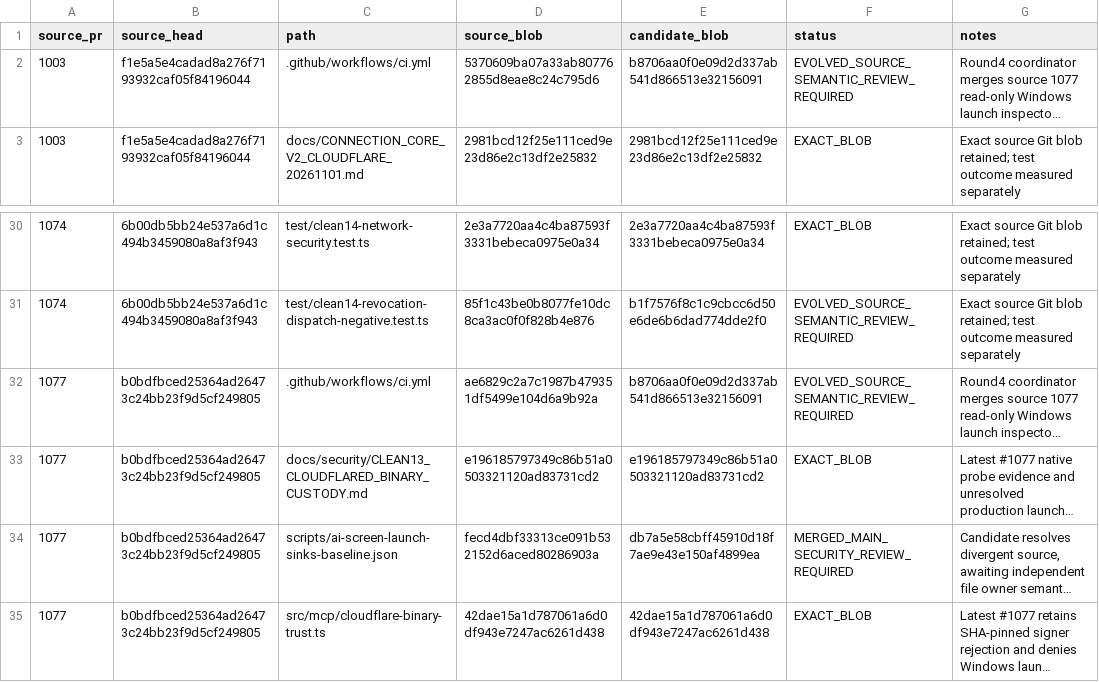
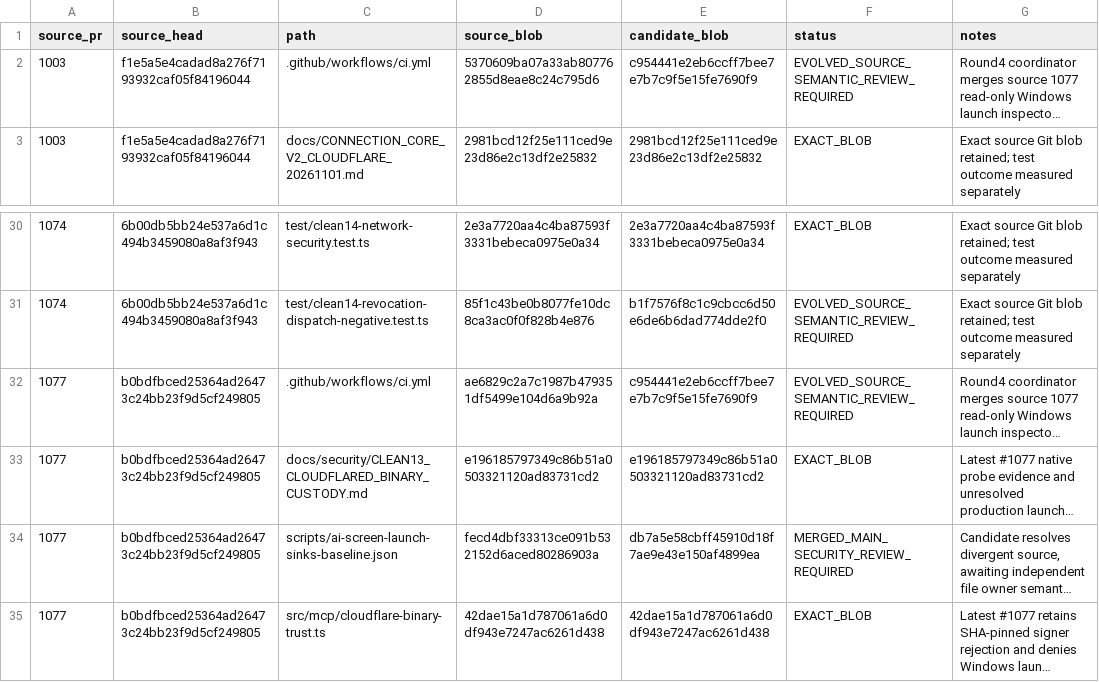
Before and after one commit to Naveax/Nexowire, a CSV file: docs/connection-v2/source-preservation-matrix.csv, drawn as a sheet; only a part is shown, gaps mark what is left out; long unchanged cells end in …; the diff names each change by its address in the sheet, - before the commit and + after, or states it on an @@ line.

Commit message:
ci: bind delegated test lane to three exact source provenance matrices

```diff
--- a/docs/connection-v2/source-preservation-matrix.csv
+++ b/docs/connection-v2/source-preservation-matrix.csv
-E2 (candidate_blob): b8706aa0f0e09d2d337ab541d866513e32156091
+E2 (candidate_blob): c954441e2eb6ccff7bee7e7b7c9f5e15fe7690f9
-E32 (candidate_blob): b8706aa0f0e09d2d337ab541d866513e32156091
+E32 (candidate_blob): c954441e2eb6ccff7bee7e7b7c9f5e15fe7690f9
```
Also changed, not shown: docs/coord/AI05_CORE_CONNECTION_V2_PRESERVATION.csv, docs/coord/AI05_ROUND2_SOURCE_PRESERVATION.csv.
